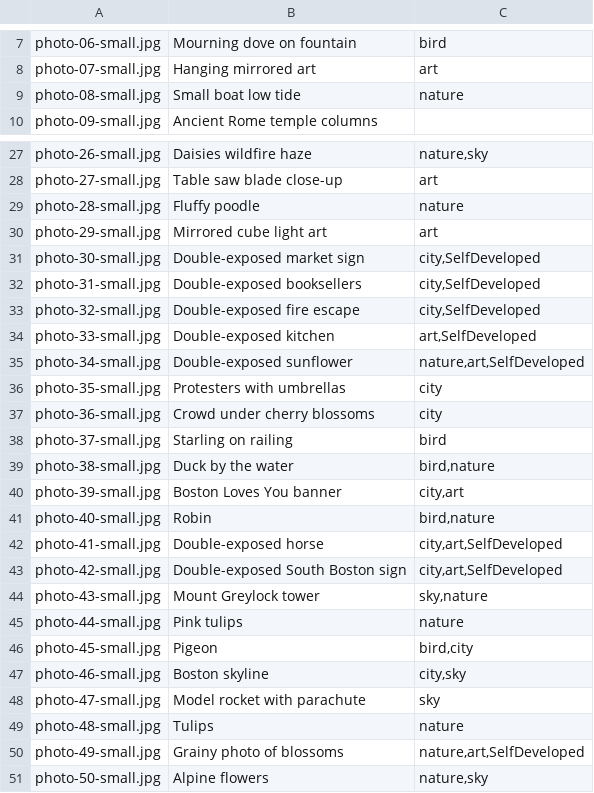
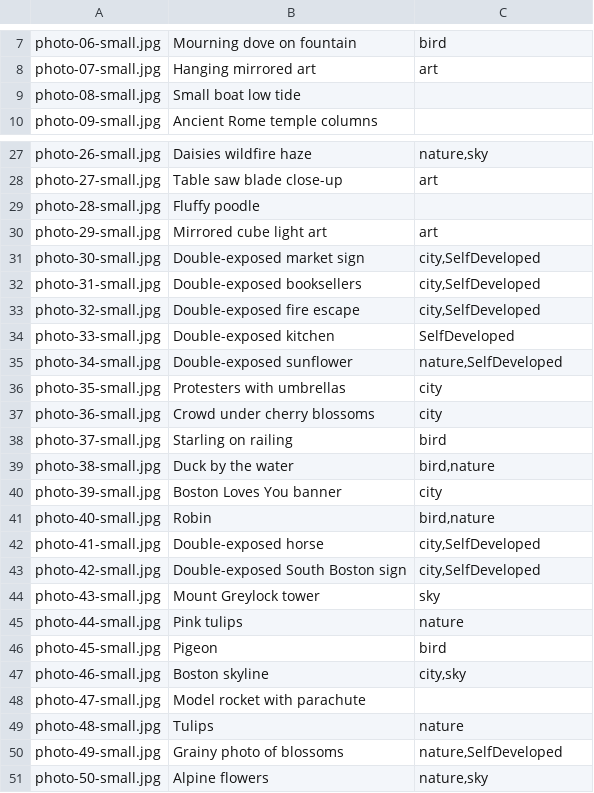
Before and after one commit to st-echo-g/Website, a CSV file: photos.csv, drawn as a sheet; only a part is shown, gaps mark what is left out; the diff covers the shown part only.

```diff
--- a/photos.csv
+++ b/photos.csv
@@ -8,3 +8,3 @@ photo-06-small.jpg,Mourning dove on fountain,bird
 photo-07-small.jpg,Hanging mirrored art,art
-photo-08-small.jpg,Small boat low tide,nature
+photo-08-small.jpg,Small boat low tide,
 photo-09-small.jpg,Ancient Rome temple columns,
@@ -28,3 +28,3 @@ photo-26-small.jpg,Daisies wildfire haze,"nature,sky"
 photo-27-small.jpg,Table saw blade close-up,art
-photo-28-small.jpg,Fluffy poodle,nature
+photo-28-small.jpg,Fluffy poodle,
 photo-29-small.jpg,Mirrored cube light art,art
@@ -33,4 +33,4 @@ photo-31-small.jpg,Double-exposed booksellers,"city,SelfDeveloped"
 photo-32-small.jpg,Double-exposed fire escape,"city,SelfDeveloped"
-photo-33-small.jpg,Double-exposed kitchen,"art,SelfDeveloped"
-photo-34-small.jpg,Double-exposed sunflower,"nature,art,SelfDeveloped"
+photo-33-small.jpg,Double-exposed kitchen,SelfDeveloped
+photo-34-small.jpg,Double-exposed sunflower,"nature,SelfDeveloped"
 photo-35-small.jpg,Protesters with umbrellas,city
@@ -39,13 +39,13 @@ photo-37-small.jpg,Starling on railing,bird
 photo-38-small.jpg,Duck by the water,"bird,nature"
-photo-39-small.jpg,Boston Loves You banner,"city,art"
+photo-39-small.jpg,Boston Loves You banner,city
 photo-40-small.jpg,Robin,"bird,nature"
-photo-41-small.jpg,Double-exposed horse,"city,art,SelfDeveloped"
-photo-42-small.jpg,Double-exposed South Boston sign,"city,art,SelfDeveloped"
-photo-43-small.jpg,Mount Greylock tower,"sky,nature"
+photo-41-small.jpg,Double-exposed horse,"city,SelfDeveloped"
+photo-42-small.jpg,Double-exposed South Boston sign,"city,SelfDeveloped"
+photo-43-small.jpg,Mount Greylock tower,sky
 photo-44-small.jpg,Pink tulips,nature
-photo-45-small.jpg,Pigeon,"bird,city"
+photo-45-small.jpg,Pigeon,bird
 photo-46-small.jpg,Boston skyline,"city,sky"
-photo-47-small.jpg,Model rocket with parachute,sky
+photo-47-small.jpg,Model rocket with parachute,
 photo-48-small.jpg,Tulips,nature
-photo-49-small.jpg,Grainy photo of blossoms,"nature,art,SelfDeveloped"
+photo-49-small.jpg,Grainy photo of blossoms,"nature,SelfDeveloped"
 photo-50-small.jpg,Alpine flowers,"nature,sky"
```
Also changed, not shown: 18 added rows and 5 edited cells elsewhere in this file.
